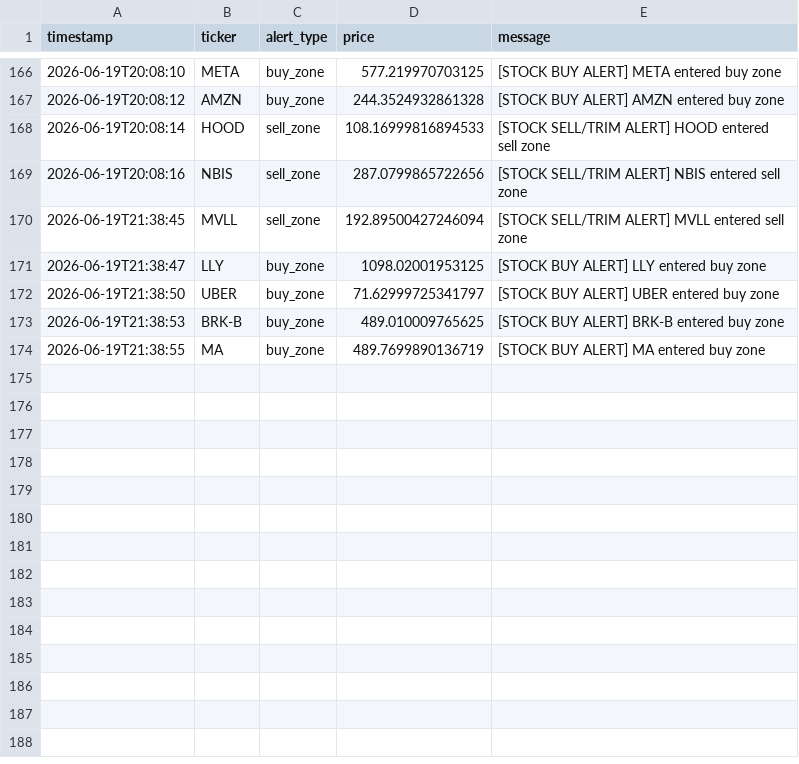
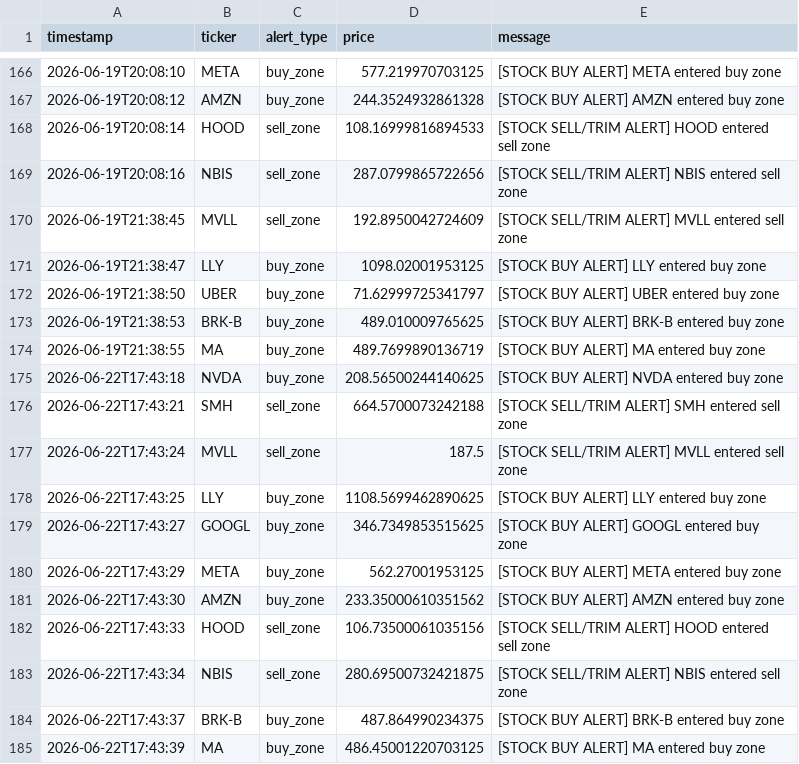
Before and after one commit to songzhixiao82-spec/StockWatchlistBot, a CSV file: data/alert_log.csv, drawn as a sheet; only a part is shown, gaps mark what is left out.

```diff
--- a/data/alert_log.csv
+++ b/data/alert_log.csv
@@ -169,3 +169,3 @@ timestamp,ticker,alert_type,price,message
 2026-06-19T20:08:16,NBIS,sell_zone,287.0799865722656,[STOCK SELL/TRIM ALERT] NBIS entered sell zone
-2026-06-19T21:38:45,MVLL,sell_zone,192.89500427246094,[STOCK SELL/TRIM ALERT] MVLL entered sell zone
+2026-06-19T21:38:45,MVLL,sell_zone,192.8950042724609,[STOCK SELL/TRIM ALERT] MVLL entered sell zone
 2026-06-19T21:38:47,LLY,buy_zone,1098.02001953125,[STOCK BUY ALERT] LLY entered buy zone
@@ -174 +174,12 @@ timestamp,ticker,alert_type,price,message
 2026-06-19T21:38:55,MA,buy_zone,489.7699890136719,[STOCK BUY ALERT] MA entered buy zone
+2026-06-22T17:43:18,NVDA,buy_zone,208.56500244140625,[STOCK BUY ALERT] NVDA entered buy zone
+2026-06-22T17:43:21,SMH,sell_zone,664.5700073242188,[STOCK SELL/TRIM ALERT] SMH entered sell zone
+2026-06-22T17:43:24,MVLL,sell_zone,187.5,[STOCK SELL/TRIM ALERT] MVLL entered sell zone
+2026-06-22T17:43:25,LLY,buy_zone,1108.5699462890625,[STOCK BUY ALERT] LLY entered buy zone
+2026-06-22T17:43:27,GOOGL,buy_zone,346.7349853515625,[STOCK BUY ALERT] GOOGL entered buy zone
+2026-06-22T17:43:29,META,buy_zone,562.27001953125,[STOCK BUY ALERT] META entered buy zone
+2026-06-22T17:43:30,AMZN,buy_zone,233.35000610351562,[STOCK BUY ALERT] AMZN entered buy zone
+2026-06-22T17:43:33,HOOD,sell_zone,106.73500061035156,[STOCK SELL/TRIM ALERT] HOOD entered sell zone
+2026-06-22T17:43:34,NBIS,sell_zone,280.69500732421875,[STOCK SELL/TRIM ALERT] NBIS entered sell zone
+2026-06-22T17:43:37,BRK-B,buy_zone,487.864990234375,[STOCK BUY ALERT] BRK-B entered buy zone
+2026-06-22T17:43:39,MA,buy_zone,486.45001220703125,[STOCK BUY ALERT] MA entered buy zone
```
